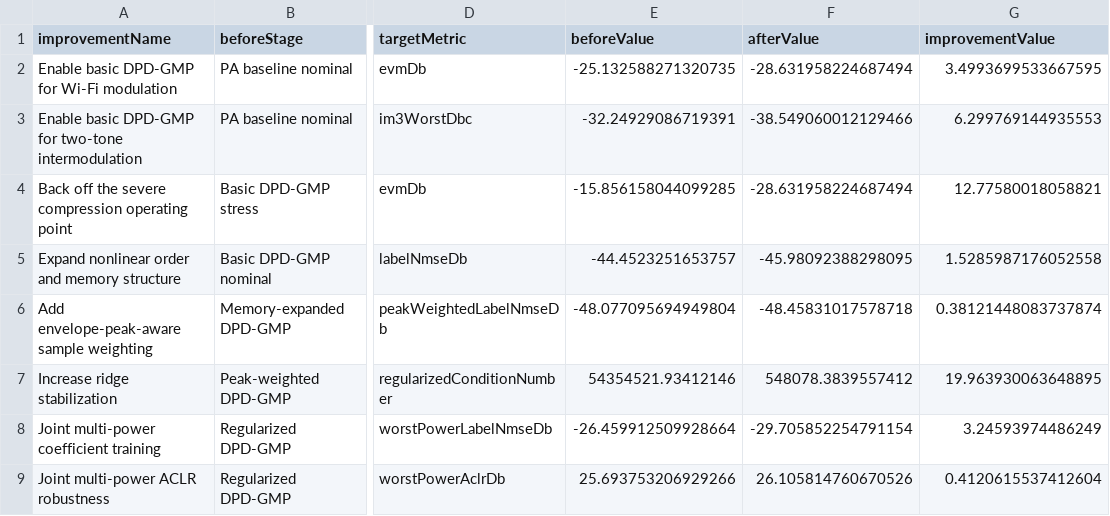
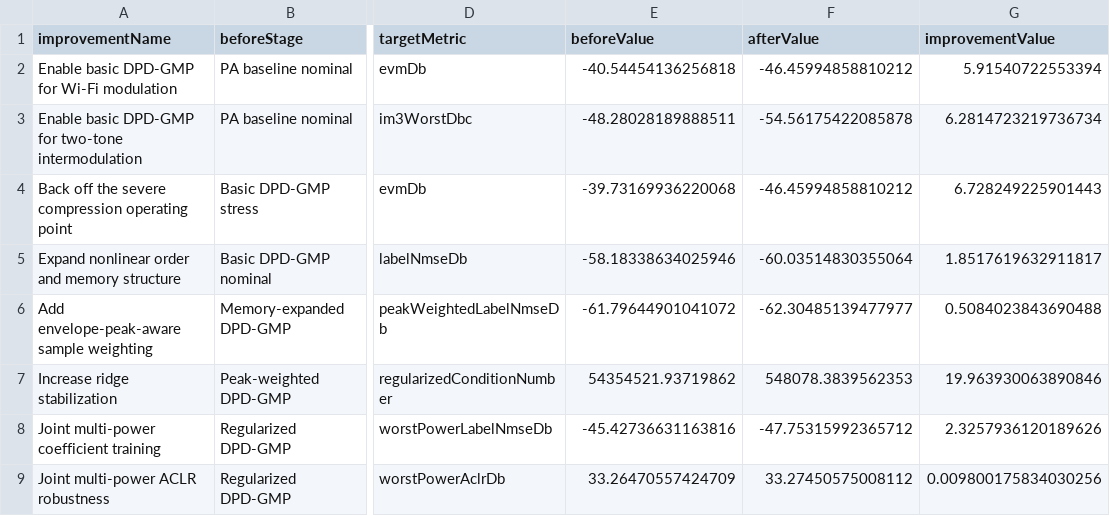
Before and after one commit to niyilu45/DPD_ILC, a CSV file: doc/images/pa_analyse/dpd_gmp/dpd_gmp_improvement_comparison.csv, drawn as a sheet; only a part is shown, gaps mark what is left out; the diff names each change by its address in the sheet, - before the commit and + after, or states it on an @@ line.

```diff
--- a/doc/images/pa_analyse/dpd_gmp/dpd_gmp_improvement_comparison.csv
+++ b/doc/images/pa_analyse/dpd_gmp/dpd_gmp_improvement_comparison.csv
-E2 (beforeValue): -25.132588271320735
+E2 (beforeValue): -40.54454136256818
-F2 (afterValue): -28.631958224687494
+F2 (afterValue): -46.45994858810212
-G2 (improvementValue): 3.4993699533667595
+G2 (improvementValue): 5.91540722553394
-E3 (beforeValue): -32.24929086719391
+E3 (beforeValue): -48.28028189888511
-F3 (afterValue): -38.549060012129466
+F3 (afterValue): -54.56175422085878
-G3 (improvementValue): 6.299769144935553
+G3 (improvementValue): 6.2814723219736734
-E4 (beforeValue): -15.856158044099285
+E4 (beforeValue): -39.73169936220068
-F4 (afterValue): -28.631958224687494
+F4 (afterValue): -46.45994858810212
-G4 (improvementValue): 12.77580018058821
+G4 (improvementValue): 6.728249225901443
-E5 (beforeValue): -44.4523251653757
+E5 (beforeValue): -58.18338634025946
-F5 (afterValue): -45.98092388298095
+F5 (afterValue): -60.03514830355064
-G5 (improvementValue): 1.5285987176052558
+G5 (improvementValue): 1.8517619632911817
-E6 (beforeValue): -48.077095694949804
+E6 (beforeValue): -61.79644901041072
-F6 (afterValue): -48.45831017578718
+F6 (afterValue): -62.30485139477977
-G6 (improvementValue): 0.38121448083737874
+G6 (improvementValue): 0.5084023843690488
-E7 (beforeValue): 54354521.93412146
+E7 (beforeValue): 54354521.93719862
-F7 (afterValue): 548078.3839557412
+F7 (afterValue): 548078.3839562353
-G7 (improvementValue): 19.963930063648895
+G7 (improvementValue): 19.963930063890846
-E8 (beforeValue): -26.459912509928664
+E8 (beforeValue): -45.42736631163816
-F8 (afterValue): -29.705852254791154
+F8 (afterValue): -47.75315992365712
-G8 (improvementValue): 3.24593974486249
+G8 (improvementValue): 2.3257936120189626
-E9 (beforeValue): 25.693753206929266
+E9 (beforeValue): 33.26470557424709
-F9 (afterValue): 26.105814760670526
+F9 (afterValue): 33.27450575008112
-G9 (improvementValue): 0.4120615537412604
+G9 (improvementValue): 0.009800175834030256
```
Also changed, not shown: doc/images/channel_analyse/channel_dpd_improvements.csv, doc/images/pa_analyse/dpd_gmp/dpd_gmp_stage_metrics.csv, 30 other files.
